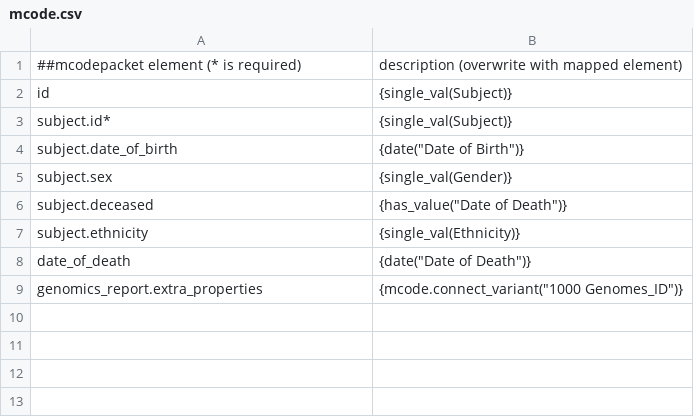
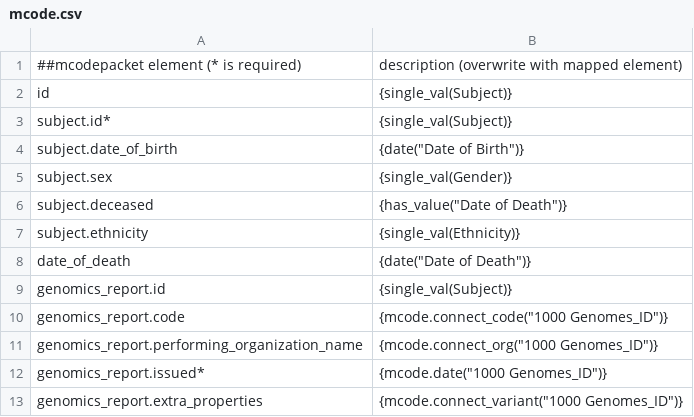
Before and after one commit to CanDIG/mohccn-data, a CSV file: mappings/synthetic2mcode/mcode.csv, drawn as a sheet.

Commit message:
genomics_report requires more data

```diff
--- a/mappings/synthetic2mcode/mcode.csv
+++ b/mappings/synthetic2mcode/mcode.csv
@@ -8,2 +8,6 @@
 "date_of_death",{date("Date of Death")}
+"genomics_report.id",{single_val(Subject)}
+"genomics_report.code",{mcode.connect_code("1000 Genomes_ID")}
+"genomics_report.performing_organization_name",{mcode.connect_org("1000 Genomes_ID")}
+"genomics_report.issued*",{mcode.date("1000 Genomes_ID")}
 "genomics_report.extra_properties",{mcode.connect_variant("1000 Genomes_ID")}
```
Also changed, not shown: 1 other file.
